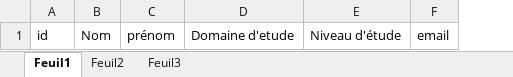
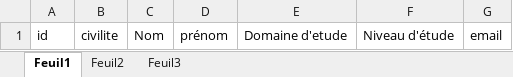
Before and after one commit to zeknoun/yourjob1, an Excel workbook: pfe/utilisateur.xlsx, sheet Feuil1, drawn as a sheet; values as stored, in another font and other column widths than the file's, no borders; the diff names each change by its address in the sheet, - before the commit and + after, or states it on an @@ line.

Commit message:
utilisa

```diff
--- a/pfe/utilisateur.xlsx (sheet Feuil1)
+++ b/pfe/utilisateur.xlsx (sheet Feuil1)
+column B, row 1: civilite
```
